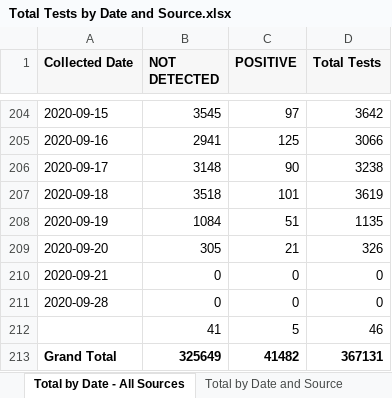
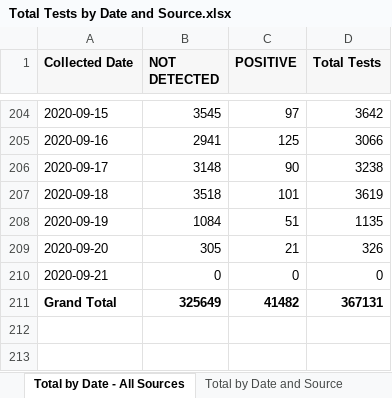
Before and after one commit to ictr/covid-19-county-R0, an Excel workbook: TMC/Total Tests by Date and Source.xlsx, sheet Total by Date - All Sources, drawn as a sheet; only a part is shown, gaps mark what is left out; values as stored, in another font and other column widths than the file's, no borders; the diff names each change by its address in the sheet, - before the commit and + after, or states it on an @@ line.

Commit message:
Update data

```diff
--- a/TMC/Total Tests by Date and Source.xlsx (sheet Total by Date - All Sources)
+++ b/TMC/Total Tests by Date and Source.xlsx (sheet Total by Date - All Sources)
-row 211: 2020-09-28 | 0 | 0 | 0
-row 212:  | 41 | 5 | 46
```
Also changed, not shown: 1 other file.
